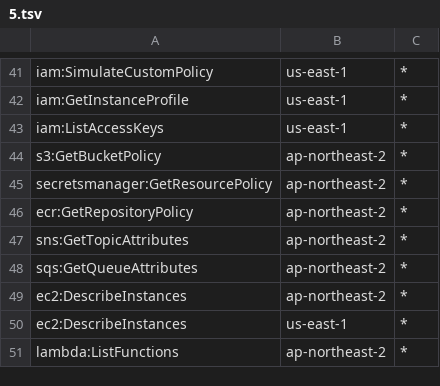
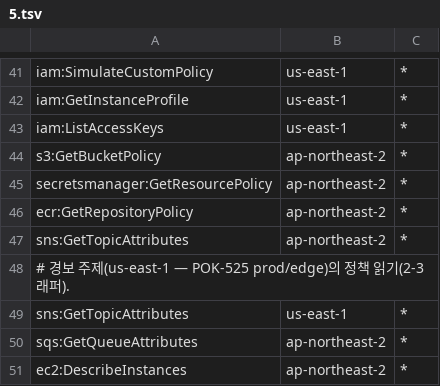
Before and after one commit to 3K-PokeClip/PokeClip-mono, a TSV file: infra/terraform/scripts/precheck/data/stage_actions/5.tsv, drawn as a sheet; only a part is shown, gaps mark what is left out; the shorter side is filled out with more unchanged rows.

```diff
--- a/infra/terraform/scripts/precheck/data/stage_actions/5.tsv
+++ b/infra/terraform/scripts/precheck/data/stage_actions/5.tsv
@@ -47,2 +47,4 @@ ecr:GetRepositoryPolicy	ap-northeast-2	*
 sns:GetTopicAttributes	ap-northeast-2	*
+# 경보 주제(us-east-1 — POK-525 prod/edge)의 정책 읽기(2-3 래퍼).
+sns:GetTopicAttributes	us-east-1	*
 sqs:GetQueueAttributes	ap-northeast-2	*
```
Also changed, not shown: infra/terraform/scripts/precheck/data/principal_sim/prod_targets.tsv, infra/terraform/scripts/precheck/data/stage_actions/8.tsv, 15 other files.
